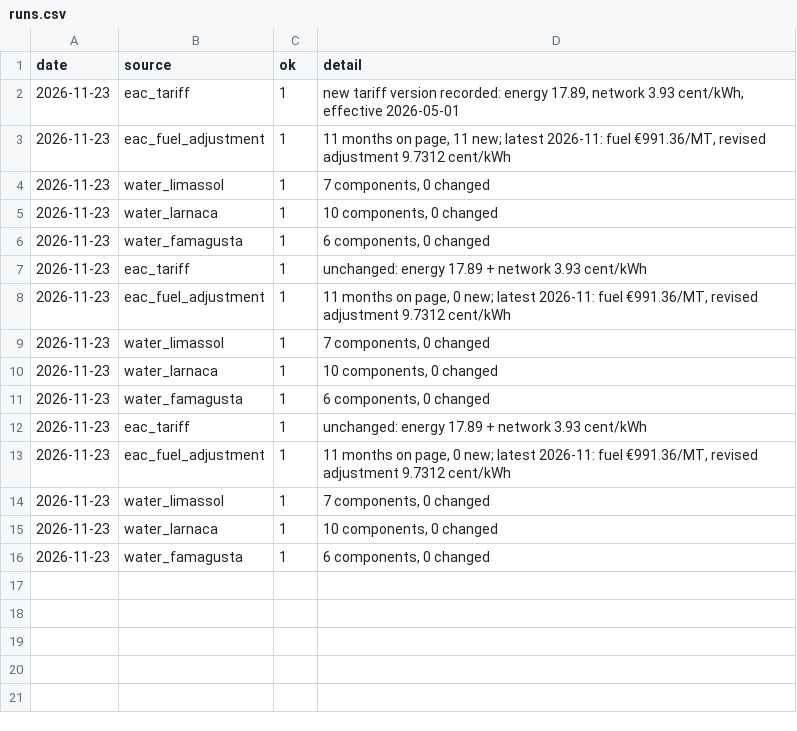
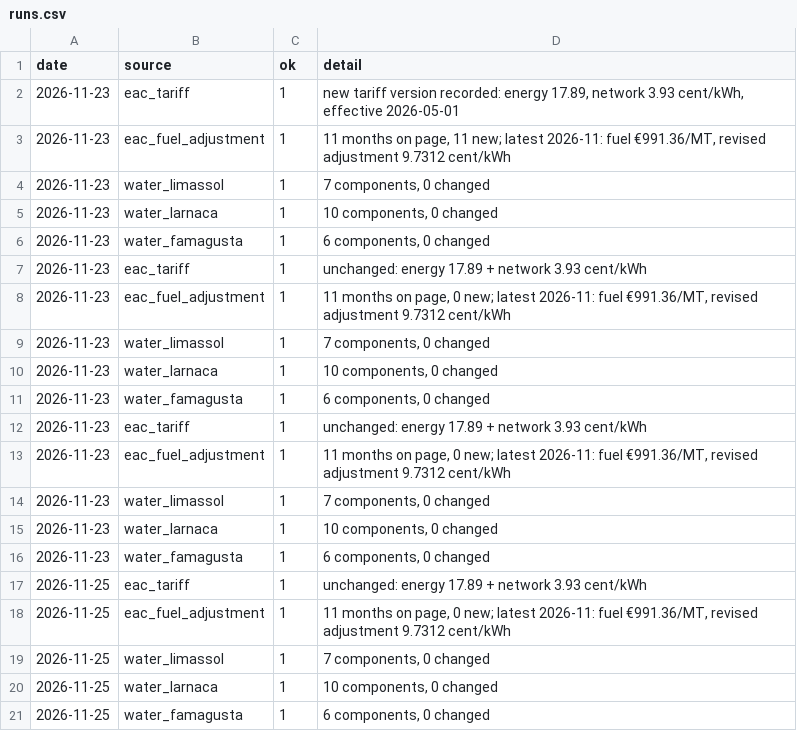
Before and after one commit to George649451/cy-grocery-index, a CSV file: data/utilities/runs.csv, drawn as a sheet.

Commit message:
utilities 2026-11-25

```diff
--- a/data/utilities/runs.csv
+++ b/data/utilities/runs.csv
@@ -16 +16,6 @@ date,source,ok,detail
 2026-11-23,water_famagusta,1,"6 components, 0 changed"
+2026-11-25,eac_tariff,1,unchanged: energy 17.89 + network 3.93 cent/kWh
+2026-11-25,eac_fuel_adjustment,1,"11 months on page, 0 new; latest 2026-11: fuel €991.36/MT, revised adjustment 9.7312 cent/kWh"
+2026-11-25,water_limassol,1,"7 components, 0 changed"
+2026-11-25,water_larnaca,1,"10 components, 0 changed"
+2026-11-25,water_famagusta,1,"6 components, 0 changed"
```
Also changed, not shown: data/utilities/water_tariffs.csv.
